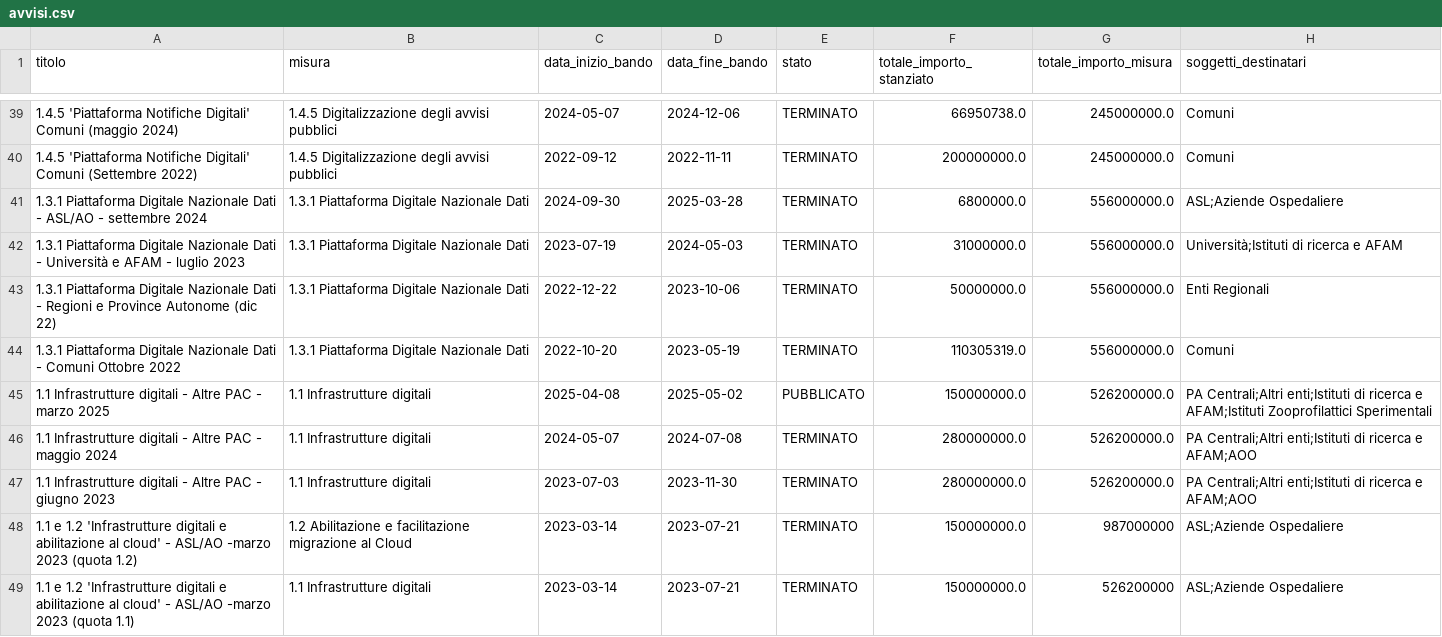
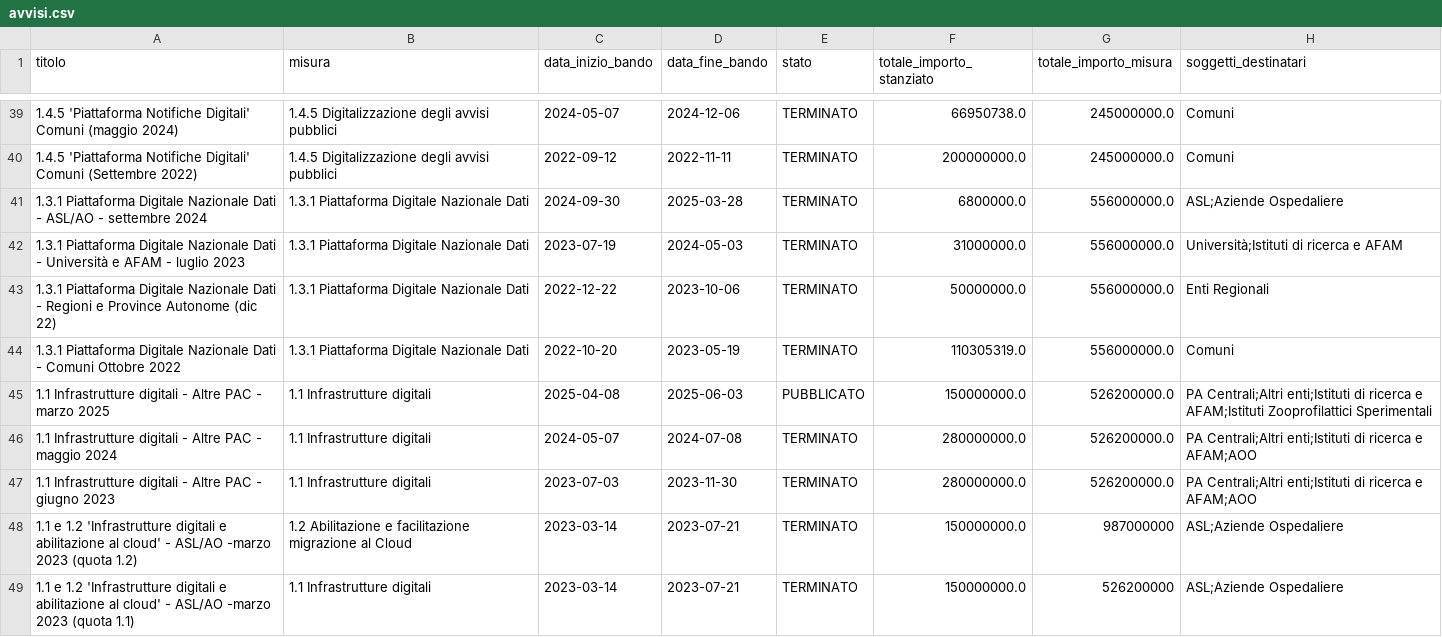
Before and after one commit to teamdigitale/padigitale2026-opendata, a CSV file: data/avvisi.csv, drawn as a sheet; only a part is shown, gaps mark what is left out.

Commit message:
data updated at 2025-04-30T02:34:08.020409+00:00

```diff
--- a/data/avvisi.csv
+++ b/data/avvisi.csv
@@ -44,3 +44,3 @@ titolo,misura,data_inizio_bando,data_fine_bando,stato,totale_importo_stanziato,t
 "1.3.1 Piattaforma Digitale Nazionale Dati - Comuni Ottobre 2022","1.3.1 Piattaforma Digitale Nazionale Dati","2022-10-20","2023-05-19","TERMINATO",110305319.0,556000000.0,"Comuni"
-"1.1 Infrastrutture digitali - Altre PAC - marzo 2025","1.1 Infrastrutture digitali","2025-04-08","2025-05-02","PUBBLICATO",150000000.0,526200000.0,"PA Centrali;Altri enti;Istituti di ricerca e AFAM;Istituti Zooprofilattici Sperimentali"
+"1.1 Infrastrutture digitali - Altre PAC - marzo 2025","1.1 Infrastrutture digitali","2025-04-08","2025-06-03","PUBBLICATO",150000000.0,526200000.0,"PA Centrali;Altri enti;Istituti di ricerca e AFAM;Istituti Zooprofilattici Sperimentali"
 "1.1 Infrastrutture digitali - Altre PAC - maggio 2024","1.1 Infrastrutture digitali","2024-05-07","2024-07-08","TERMINATO",280000000.0,526200000.0,"PA Centrali;Altri enti;Istituti di ricerca e AFAM;AOO"
```
Also changed, not shown: 3 other files.
